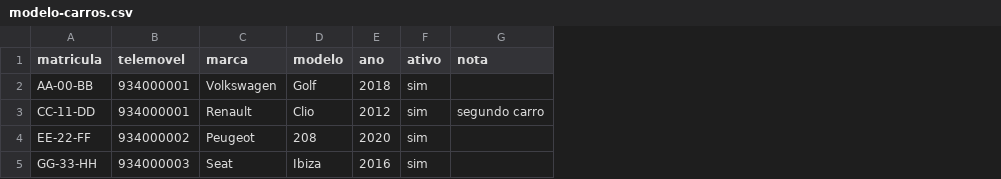
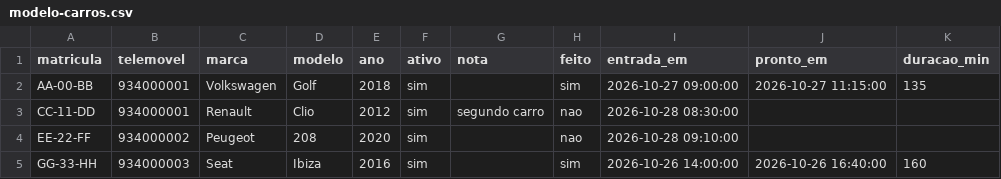
Before and after one commit to huleonor/Oficina, a CSV file: sheets/modelo-carros.csv, drawn as a sheet; the diff names each change by its address in the sheet, - before the commit and + after, or states it on an @@ line.

```diff
--- a/sheets/modelo-carros.csv
+++ b/sheets/modelo-carros.csv
+column H (feito), rows 2-5: sim | nao | nao | sim
+column I (entrada_em), rows 2-5: 2026-10-27 09:00:00 | 2026-10-28 08:30:00 | 2026-10-28 09:10:00 | 2026-10-26 14:00:00
+column J (pronto_em), rows 2-5: 2026-10-27 11:15:00 |  |  | 2026-10-26 16:40:00
+column K (duracao_min), rows 2-5: 135 |  |  | 160
```
Also changed, not shown: 6 other files.
